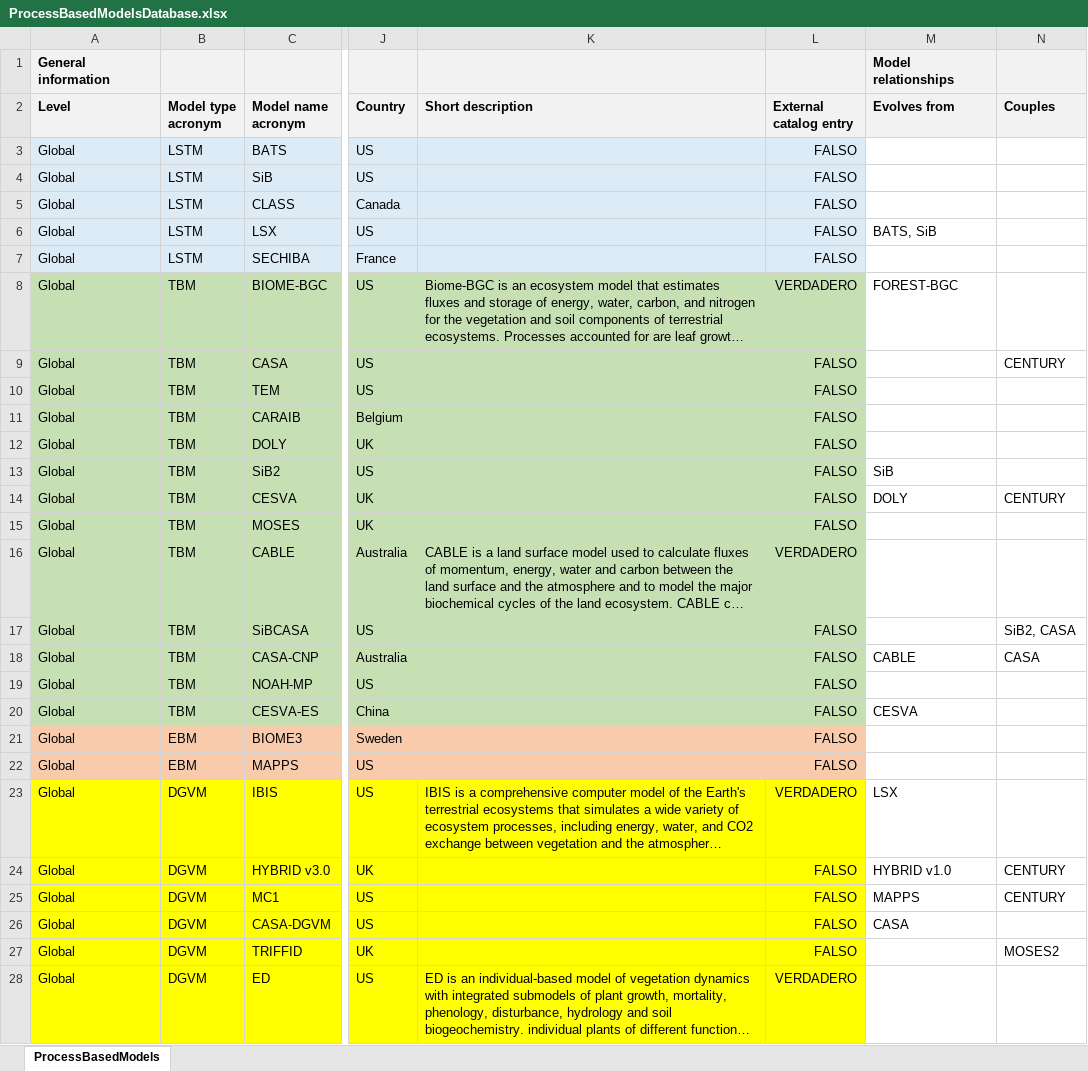
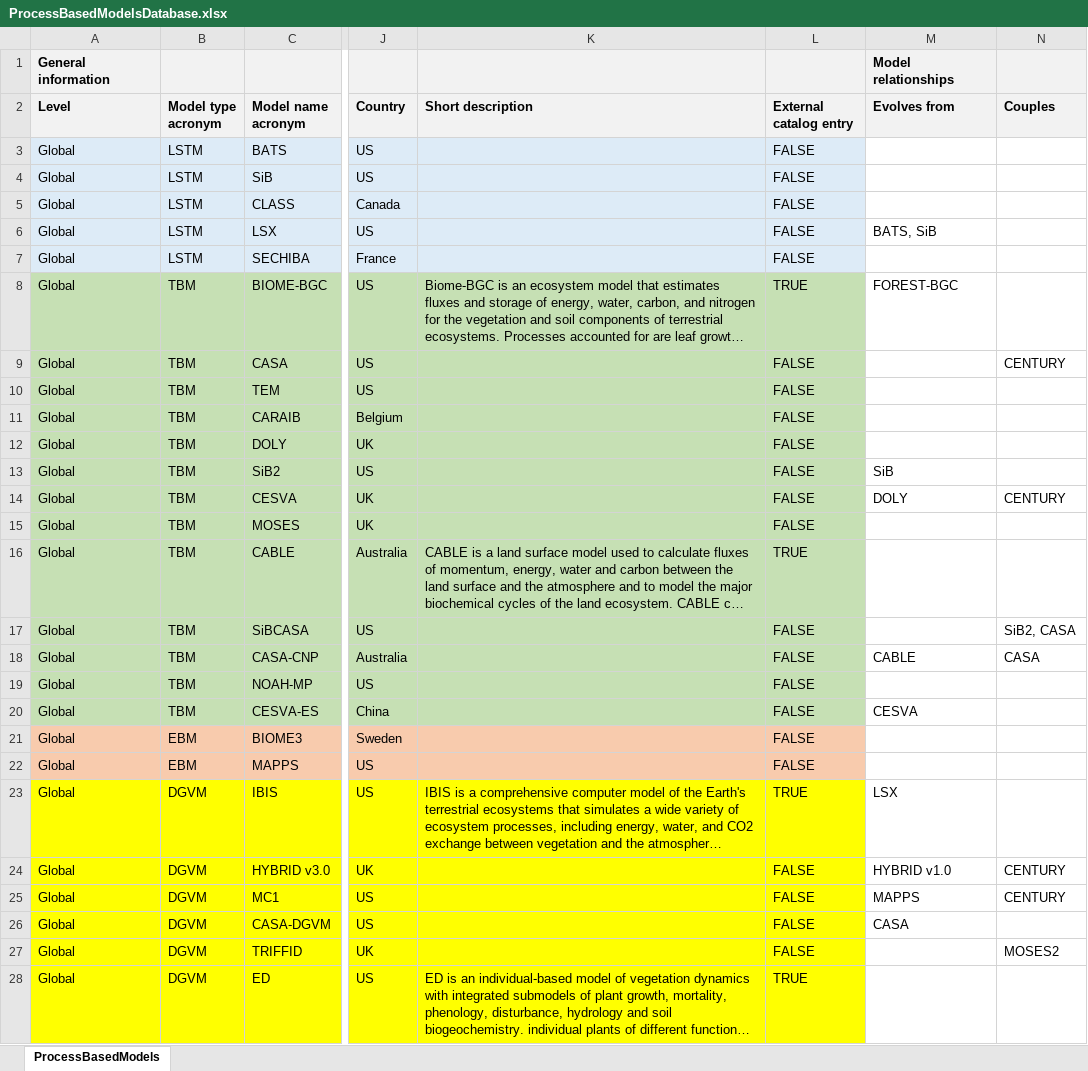
Before and after one commit to emf-creaf/emf_external_models, an Excel workbook: ProcessBasedModelsDatabase.xlsx, sheet ProcessBasedModels, drawn as a sheet; only a part is shown, gaps mark what is left out; long unchanged cells end in …; values as stored, in another font and other column widths than the file's, no borders; the diff covers the shown part only; the diff names each change by its address in the sheet, - before the commit and + after, or states it on an @@ line.

Commit message:
external catalog entry column forced to text

```diff
--- a/ProcessBasedModelsDatabase.xlsx (sheet ProcessBasedModels)
+++ b/ProcessBasedModelsDatabase.xlsx (sheet ProcessBasedModels)
-L3:L7 (External catalog entry): FALSO
+L3:L7 (External catalog entry): FALSE
-L8 (External catalog entry): VERDADERO
+L8 (External catalog entry): TRUE
-L9:L15 (External catalog entry): FALSO
+L9:L15 (External catalog entry): FALSE
-L16 (External catalog entry): VERDADERO
+L16 (External catalog entry): TRUE
-L17:L22 (External catalog entry): FALSO
+L17:L22 (External catalog entry): FALSE
-L23 (External catalog entry): VERDADERO
+L23 (External catalog entry): TRUE
-L24:L27 (External catalog entry): FALSO
+L24:L27 (External catalog entry): FALSE
-L28 (External catalog entry): VERDADERO
+L28 (External catalog entry): TRUE
```
Also changed, not shown: 167 edited cells elsewhere in this sheet, 1 other file.
